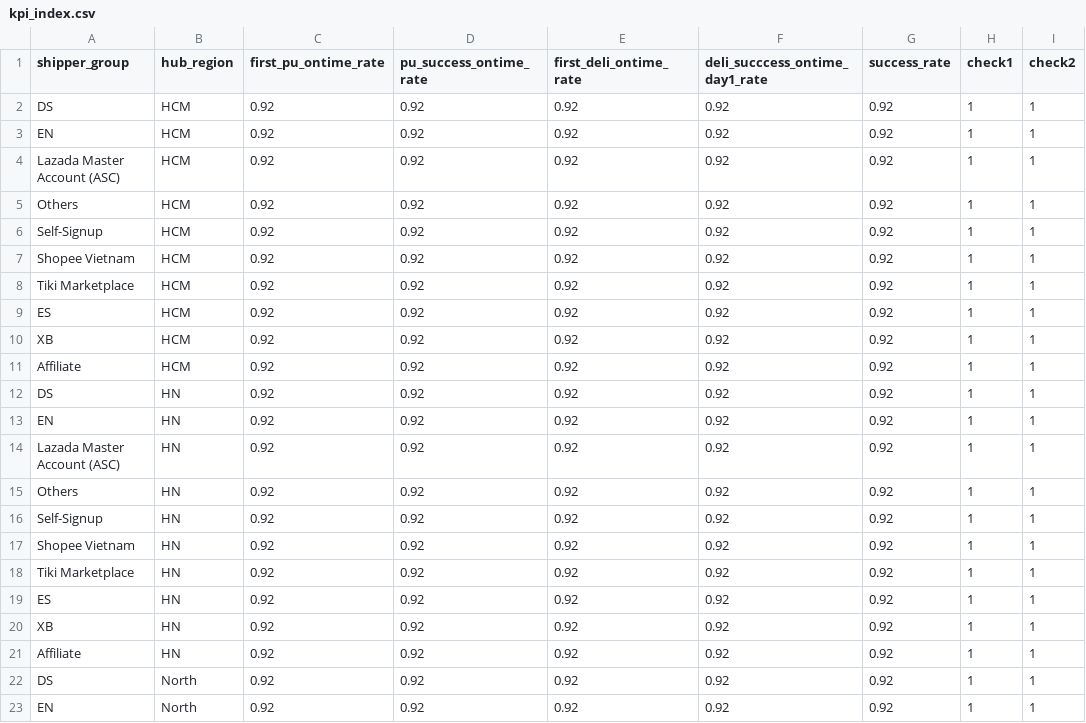
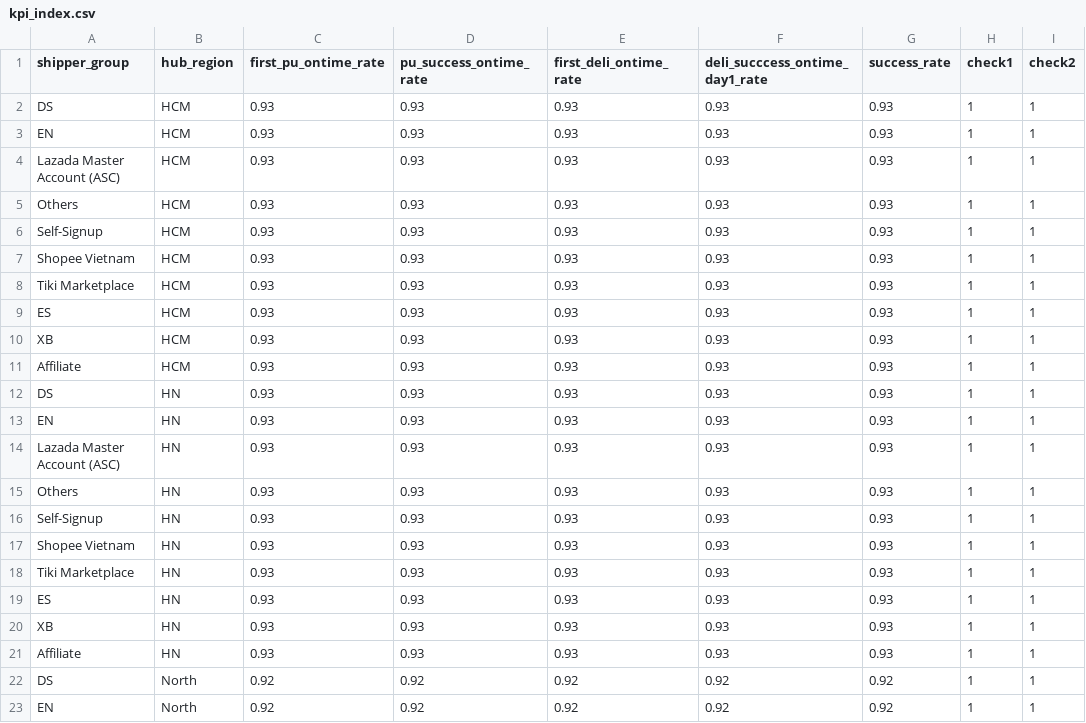
Before and after one commit to sangtrankt98/njv_capacity, a CSV file: capacity calculation/kpi_index.csv, drawn as a sheet; only a part is shown; the diff names each change by its address in the sheet, - before the commit and + after, or states it on an @@ line.

Commit message:
main

```diff
--- a/capacity calculation/kpi_index.csv
+++ b/capacity calculation/kpi_index.csv
-C2:C21 (first_pu_ontime_rate): 0.92
+C2:C21 (first_pu_ontime_rate): 0.93
-D2:D21 (pu_success_ontime_rate): 0.92
+D2:D21 (pu_success_ontime_rate): 0.93
-E2:E21 (first_deli_ontime_rate): 0.92
+E2:E21 (first_deli_ontime_rate): 0.93
-F2:F21 (deli_succcess_ontime_day1_rate): 0.92
+F2:F21 (deli_succcess_ontime_day1_rate): 0.93
-G2:G21 (success_rate): 0.92
+G2:G21 (success_rate): 0.93
```
